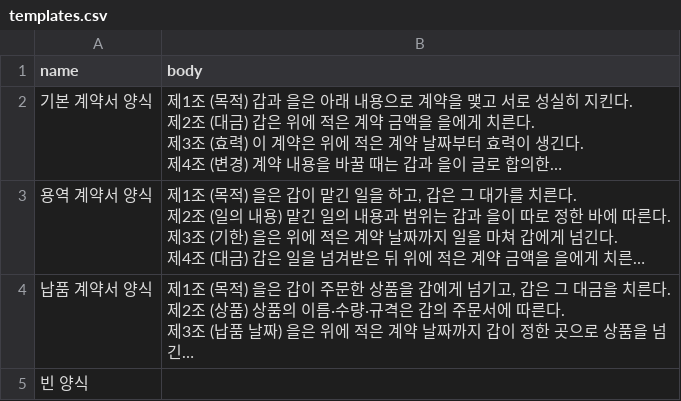
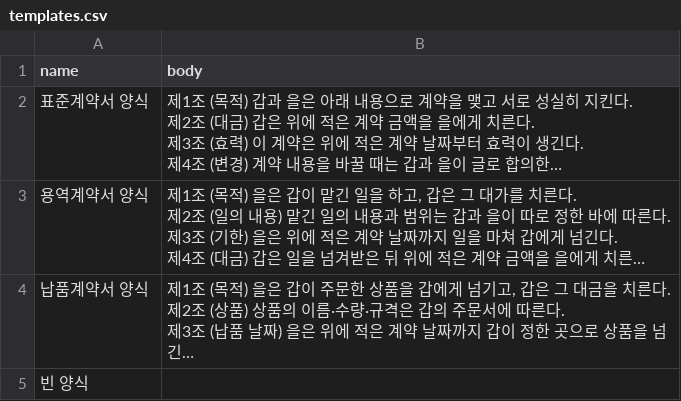
Before and after one commit to attoreyoo-maker/contract-maker, a CSV file: data/templates.csv, drawn as a sheet; long unchanged cells end in …; the diff names each change by its address in the sheet, - before the commit and + after, or states it on an @@ line.

```diff
--- a/data/templates.csv
+++ b/data/templates.csv
-A2 (name): 기본 계약서 양식
+A2 (name): 표준계약서 양식
-A3 (name): 용역 계약서 양식
+A3 (name): 용역계약서 양식
-A4 (name): 납품 계약서 양식
+A4 (name): 납품계약서 양식
```
Also changed, not shown: data/sample_contracts.csv, 4 other files.
